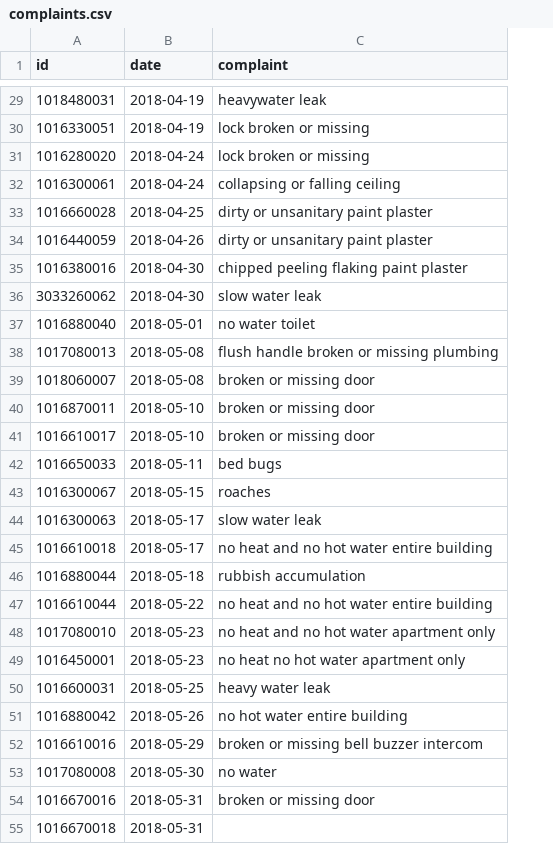
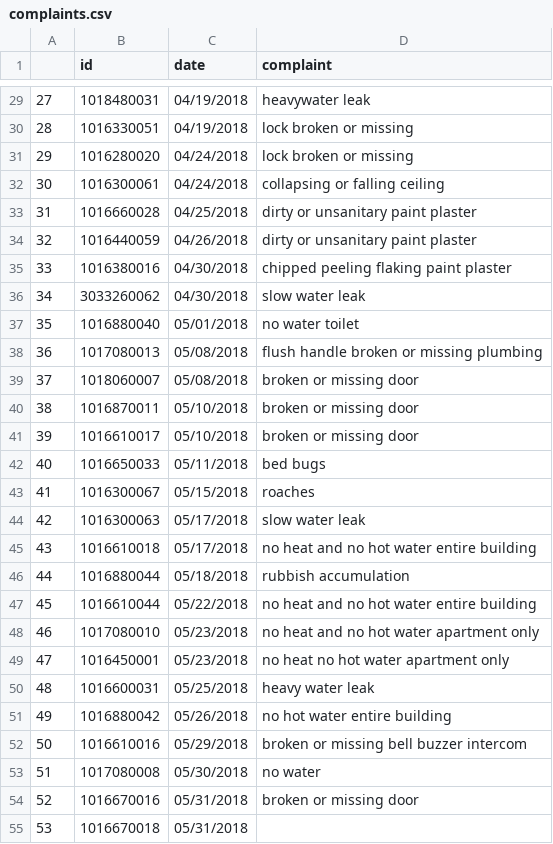
Before and after one commit to kromreig/East_Harlem_housing_analysis, a CSV file: data/complaints.csv, drawn as a sheet; only a part is shown, gaps mark what is left out; addresses are those after the commit; the diff covers the shown part only; the diff names each change by its address in the sheet, - before the commit and + after, or states it on an @@ line.

Commit message:
fixing the date format

```diff
--- a/data/complaints.csv
+++ b/data/complaints.csv
+column A, rows 29-55: 27 | 28 | 29 | 30 | 31 | 32 | 33 | 34 | 35 | 36 | 37 | 38 | 39 | 40 | 41 | 42 | 43 | 44 | 45 | 46 | 47 | 48 | 49 | 50 | 51 | 52 | 53
-C29:C30 (date): 2018-04-19
+C29:C30 (date): 04/19/2018
-C31:C32 (date): 2018-04-24
+C31:C32 (date): 04/24/2018
-C33 (date): 2018-04-25
+C33 (date): 04/25/2018
-C34 (date): 2018-04-26
+C34 (date): 04/26/2018
-C35:C36 (date): 2018-04-30
+C35:C36 (date): 04/30/2018
-C37 (date): 2018-05-01
+C37 (date): 05/01/2018
-C38:C39 (date): 2018-05-08
+C38:C39 (date): 05/08/2018
-C40:C41 (date): 2018-05-10
+C40:C41 (date): 05/10/2018
-C42 (date): 2018-05-11
+C42 (date): 05/11/2018
-C43 (date): 2018-05-15
+C43 (date): 05/15/2018
-C44:C45 (date): 2018-05-17
+C44:C45 (date): 05/17/2018
-C46 (date): 2018-05-18
+C46 (date): 05/18/2018
-C47 (date): 2018-05-22
+C47 (date): 05/22/2018
-C48:C49 (date): 2018-05-23
+C48:C49 (date): 05/23/2018
-C50 (date): 2018-05-25
+C50 (date): 05/25/2018
-C51 (date): 2018-05-26
+C51 (date): 05/26/2018
-C52 (date): 2018-05-29
+C52 (date): 05/29/2018
-C53 (date): 2018-05-30
+C53 (date): 05/30/2018
-C54:C55 (date): 2018-05-31
+C54:C55 (date): 05/31/2018
```
Also changed, not shown: 27 edited cells elsewhere in this file, 3 other files.
